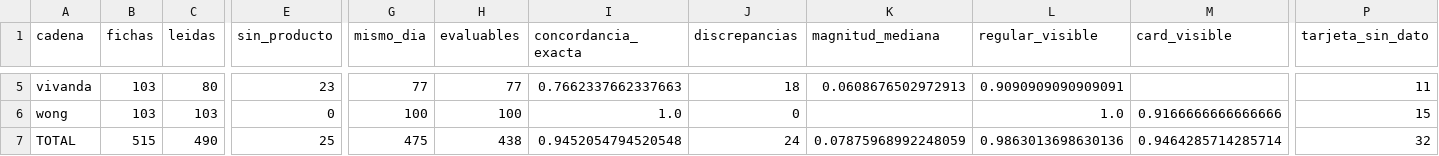
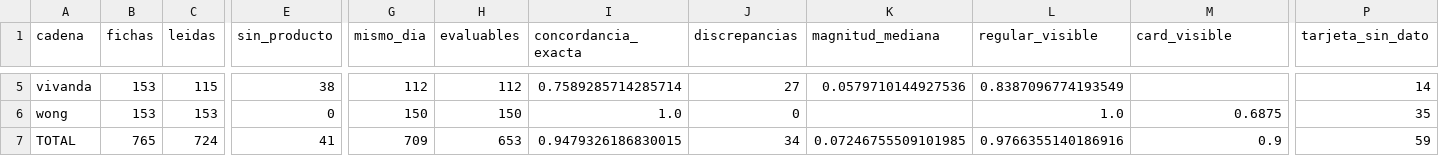
Before and after one commit to marxtec/canasta-scraper-, a CSV file: data/derived/auditoria/validez_resumen.csv, drawn as a sheet; only a part is shown, gaps mark what is left out; the diff covers the shown part only; the diff names each change by its address in the sheet, - before the commit and + after, or states it on an @@ line.

```diff
--- a/data/derived/auditoria/validez_resumen.csv
+++ b/data/derived/auditoria/validez_resumen.csv
-B5:B6 (fichas): 103
+B5:B6 (fichas): 153
-C5 (leidas): 80
+C5 (leidas): 115
-E5 (sin_producto): 23
+E5 (sin_producto): 38
-G5 (mismo_dia): 77
+G5 (mismo_dia): 112
-H5 (evaluables): 77
+H5 (evaluables): 112
-I5 (concordancia_exacta): 0.7662337662337663
+I5 (concordancia_exacta): 0.7589285714285714
-J5 (discrepancias): 18
+J5 (discrepancias): 27
-K5 (magnitud_mediana): 0.0608676502972913
+K5 (magnitud_mediana): 0.0579710144927536
-L5 (regular_visible): 0.9090909090909091
+L5 (regular_visible): 0.8387096774193549
-P5 (tarjeta_sin_dato): 11
+P5 (tarjeta_sin_dato): 14
-C6 (leidas): 103
+C6 (leidas): 153
-G6 (mismo_dia): 100
+G6 (mismo_dia): 150
-H6 (evaluables): 100
+H6 (evaluables): 150
-M6 (card_visible): 0.9166666666666666
+M6 (card_visible): 0.6875
-P6 (tarjeta_sin_dato): 15
+P6 (tarjeta_sin_dato): 35
-B7 (fichas): 515
+B7 (fichas): 765
-C7 (leidas): 490
+C7 (leidas): 724
-E7 (sin_producto): 25
+E7 (sin_producto): 41
-G7 (mismo_dia): 475
+G7 (mismo_dia): 709
-H7 (evaluables): 438
+H7 (evaluables): 653
-I7 (concordancia_exacta): 0.9452054794520548
+I7 (concordancia_exacta): 0.9479326186830015
-J7 (discrepancias): 24
+J7 (discrepancias): 34
-K7 (magnitud_mediana): 0.07875968992248059
+K7 (magnitud_mediana): 0.07246755509101985
-L7 (regular_visible): 0.9863013698630136
+L7 (regular_visible): 0.9766355140186916
-M7 (card_visible): 0.9464285714285714
+M7 (card_visible): 0.9
-P7 (tarjeta_sin_dato): 32
+P7 (tarjeta_sin_dato): 59
```
Also changed, not shown: 29 edited cells elsewhere in this file, 2 other files.
